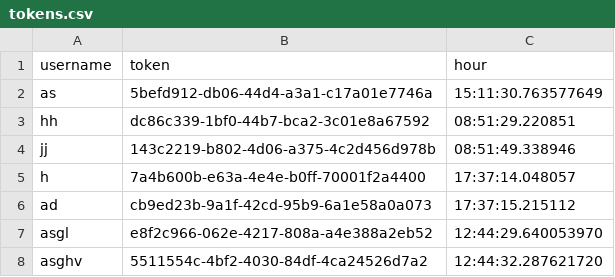
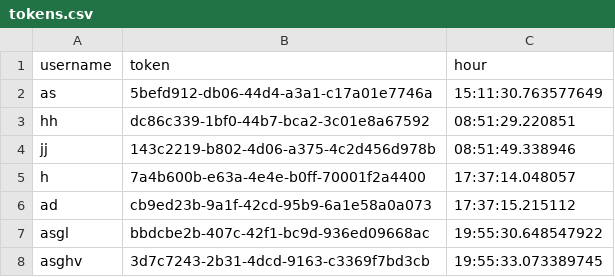
Before and after one commit to joaossousa12/feup-cpd, a CSV file: assign2/src/serverTokens/tokens.csv, drawn as a sheet.

```diff
--- a/assign2/src/serverTokens/tokens.csv
+++ b/assign2/src/serverTokens/tokens.csv
@@ -6,3 +6,3 @@ h,7a4b600b-e63a-4e4e-b0ff-70001f2a4400,17:37:14.048057
 ad,cb9ed23b-9a1f-42cd-95b9-6a1e58a0a073,17:37:15.215112
-asgl,e8f2c966-062e-4217-808a-a4e388a2eb52,12:44:29.640053970
-asghv,5511554c-4bf2-4030-84df-4ca24526d7a2,12:44:32.287621720
+asgl,bbdcbe2b-407c-42f1-bc9d-936ed09668ac,19:55:30.648547922
+asghv,3d7c7243-2b31-4dcd-9163-c3369f7bd3cb,19:55:33.073389745
```
Also changed, not shown: assign2/src/database.csv, assign2/src/triviadb.csv, 4 other files.
